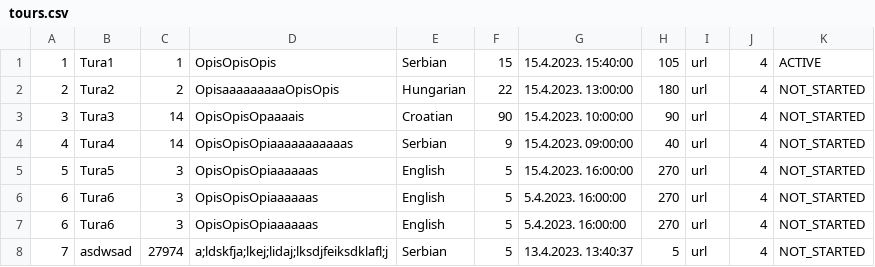
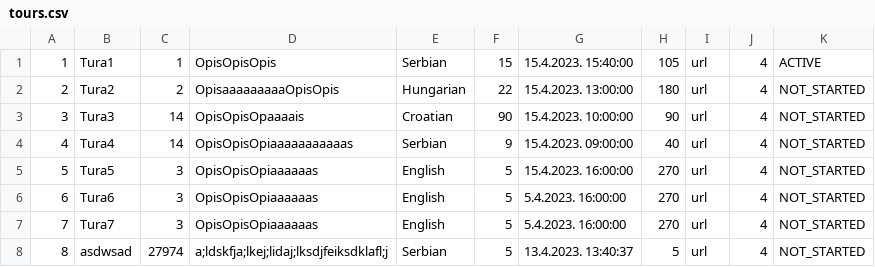
Before and after one commit to alexadjukic/SIMS-Project, a CSV file: InitialProject/InitialProject/Resources/Data/tours.csv, drawn as a sheet.

```diff
--- a/InitialProject/InitialProject/Resources/Data/tours.csv
+++ b/InitialProject/InitialProject/Resources/Data/tours.csv
@@ -6,3 +6,3 @@
 6|Tura6|3|OpisOpisOpiaaaaaas|English|5|5.4.2023. 16:00:00|270|url|4|NOT_STARTED
-6|Tura6|3|OpisOpisOpiaaaaaas|English|5|5.4.2023. 16:00:00|270|url|4|NOT_STARTED
-7|asdwsad|27974|a;ldskfja;lkej;lidaj;lksdjfeiksdklafl;j|Serbian|5|13.4.2023. 13:40:37|5|url|4|NOT_STARTED
+7|Tura7|3|OpisOpisOpiaaaaaas|English|5|5.4.2023. 16:00:00|270|url|4|NOT_STARTED
+8|asdwsad|27974|a;ldskfja;lkej;lidaj;lksdjfeiksdklafl;j|Serbian|5|13.4.2023. 13:40:37|5|url|4|NOT_STARTED
```
Also changed, not shown: 2 other files.
